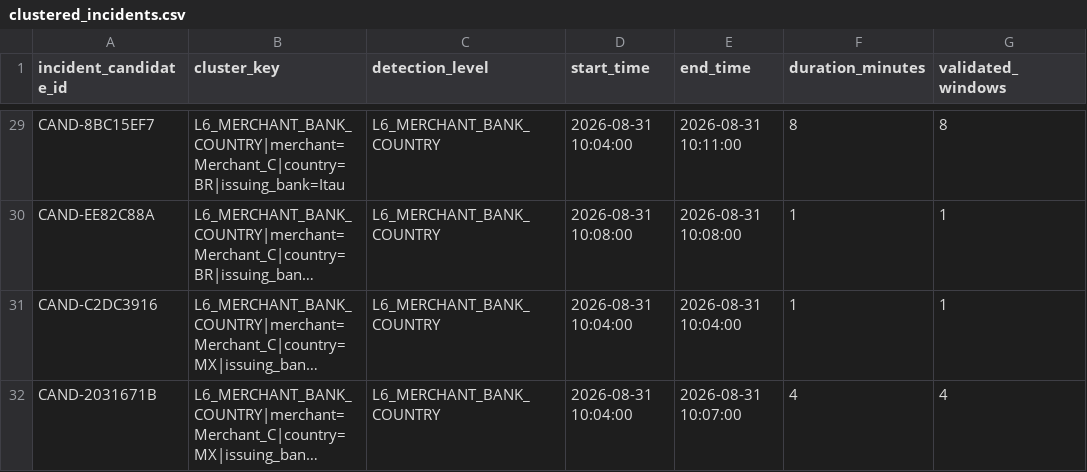
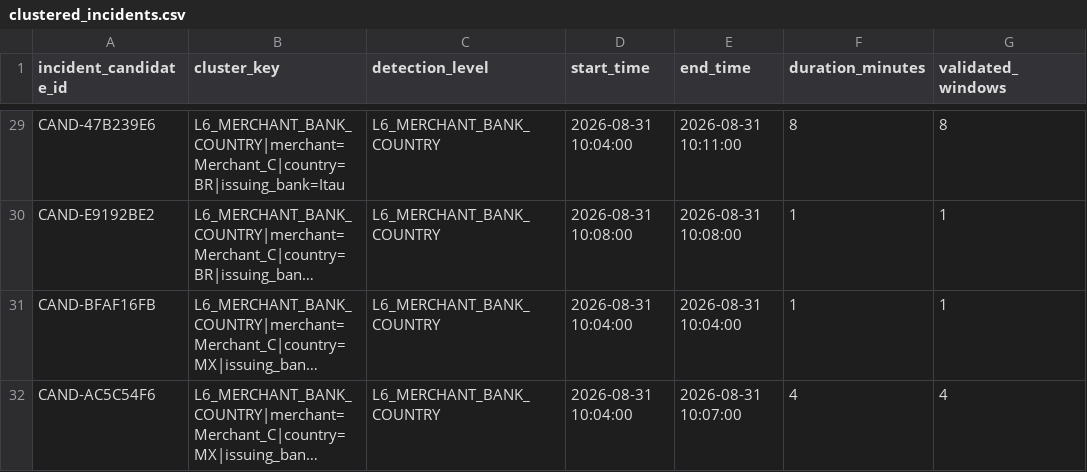
Before and after one commit to Sibyla12/Control-Tower, a CSV file: data/clustered_incidents.csv, drawn as a sheet; only a part is shown, gaps mark what is left out; long unchanged cells end in …; the diff covers the shown part only; the diff names each change by its address in the sheet, - before the commit and + after, or states it on an @@ line.

```diff
--- a/data/clustered_incidents.csv
+++ b/data/clustered_incidents.csv
-A29 (incident_candidate_id): CAND-8BC15EF7
+A29 (incident_candidate_id): CAND-47B239E6
-A30 (incident_candidate_id): CAND-EE82C88A
+A30 (incident_candidate_id): CAND-E9192BE2
-A31 (incident_candidate_id): CAND-C2DC3916
+A31 (incident_candidate_id): CAND-BFAF16FB
-A32 (incident_candidate_id): CAND-2031671B
+A32 (incident_candidate_id): CAND-AC5C54F6
```
Also changed, not shown: 27 edited cells elsewhere in this file, data/consolidated_incidents.csv, data/incidents_with_financial_impact.csv, 6 other files.
